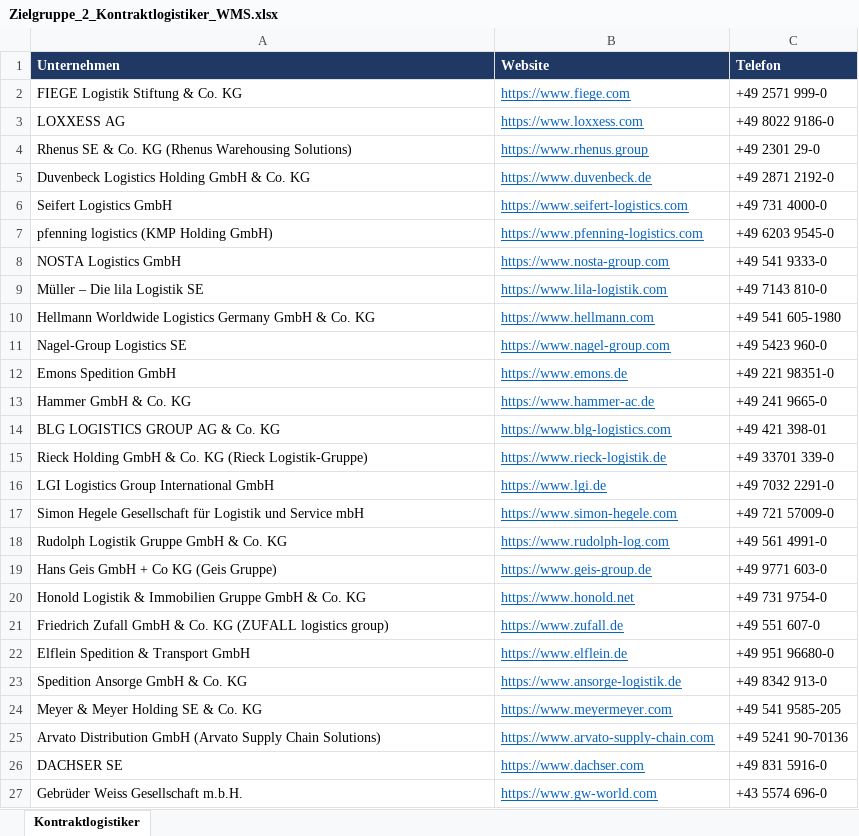
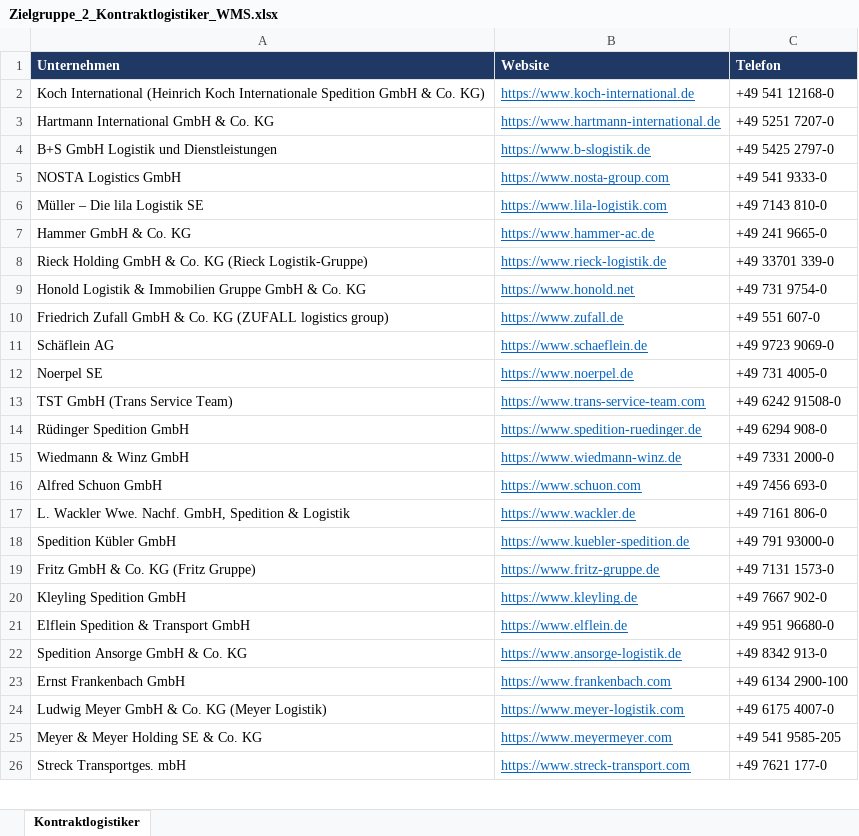
Before and after one commit to rtp4cnx8rh-create/trademate-instagram, an Excel workbook: adresslisten/Zielgruppe_2_Kontraktlogistiker_WMS.xlsx, sheet Kontraktlogistiker, drawn as a sheet; only a part is shown; the shorter side is filled out with more unchanged rows; values as stored, in another font and other column widths than the file's, no borders; removed rows and columns are numbered as before the commit, all else as after; the diff covers the shown part only; the diff names each change by its address in the sheet, - before the commit and + after, or states it on an @@ line.

```diff
--- a/adresslisten/Zielgruppe_2_Kontraktlogistiker_WMS.xlsx (sheet Kontraktlogistiker)
+++ b/adresslisten/Zielgruppe_2_Kontraktlogistiker_WMS.xlsx (sheet Kontraktlogistiker)
-row 2: FIEGE Logistik Stiftung & Co. KG | https://www.fiege.com | +49 2571 999-0
-row 3: LOXXESS AG | https://www.loxxess.com | +49 8022 9186-0
-row 4: Rhenus SE & Co. KG (Rhenus Warehousing Solutions) | https://www.rhenus.group | +49 2301 29-0
-row 5: Duvenbeck Logistics Holding GmbH & Co. KG | https://www.duvenbeck.de | +49 2871 2192-0
-row 6: Seifert Logistics GmbH | https://www.seifert-logistics.com | +49 731 4000-0
-row 7: pfenning logistics (KMP Holding GmbH) | https://www.pfenning-logistics.com | +49 6203 9545-0
+row 2: Koch International (Heinrich Koch Internationale Spedition GmbH & Co. KG) | https://www.koch-international.de | +49 541 12168-0
+row 3: Hartmann International GmbH & Co. KG | https://www.hartmann-international.de | +49 5251 7207-0
+row 4: B+S GmbH Logistik und Dienstleistungen | https://www.b-slogistik.de | +49 5425 2797-0
-row 10: Hellmann Worldwide Logistics Germany GmbH & Co. KG | https://www.hellmann.com | +49 541 605-1980
-row 11: Nagel-Group Logistics SE | https://www.nagel-group.com | +49 5423 960-0
-row 12: Emons Spedition GmbH | https://www.emons.de | +49 221 98351-0
-row 14: BLG LOGISTICS GROUP AG & Co. KG | https://www.blg-logistics.com | +49 421 398-01
-row 16: LGI Logistics Group International GmbH | https://www.lgi.de | +49 7032 2291-0
-row 17: Simon Hegele Gesellschaft für Logistik und Service mbH | https://www.simon-hegele.com | +49 721 57009-0
-row 18: Rudolph Logistik Gruppe GmbH & Co. KG | https://www.rudolph-log.com | +49 561 4991-0
-row 19: Hans Geis GmbH + Co KG (Geis Gruppe) | https://www.geis-group.de | +49 9771 603-0
+row 11: Schäflein AG | https://www.schaeflein.de | +49 9723 9069-0
+row 12: Noerpel SE | https://www.noerpel.de | +49 731 4005-0
+row 13: TST GmbH (Trans Service Team) | https://www.trans-service-team.com | +49 6242 91508-0
+row 14: Rüdinger Spedition GmbH | https://www.spedition-ruedinger.de | +49 6294 908-0
+row 15: Wiedmann & Winz GmbH | https://www.wiedmann-winz.de | +49 7331 2000-0
+row 16: Alfred Schuon GmbH | https://www.schuon.com | +49 7456 693-0
+row 17: L. Wackler Wwe. Nachf. GmbH, Spedition & Logistik | https://www.wackler.de | +49 7161 806-0
+row 18: Spedition Kübler GmbH | https://www.kuebler-spedition.de | +49 791 93000-0
+row 19: Fritz GmbH & Co. KG (Fritz Gruppe) | https://www.fritz-gruppe.de | +49 7131 1573-0
+row 20: Kleyling Spedition GmbH | https://www.kleyling.de | +49 7667 902-0
+row 23: Ernst Frankenbach GmbH | https://www.frankenbach.com | +49 6134 2900-100
@@ row 32 moved to row 24: Ludwig Meyer GmbH & Co. KG (Meyer Logist… @@
-row 25: Arvato Distribution GmbH (Arvato Supply Chain Solutions) | https://www.arvato-supply-chain.com | +49 5241 90-70136
-row 26: DACHSER SE | https://www.dachser.com | +49 831 5916-0
-row 27: Gebrüder Weiss Gesellschaft m.b.H. | https://www.gw-world.com | +43 5574 696-0
```
Also changed, not shown: 2 added rows and 6 removed rows elsewhere in this sheet, adresslisten/Zielgruppe_1_Industrieunternehmen_SCM.xlsx.
